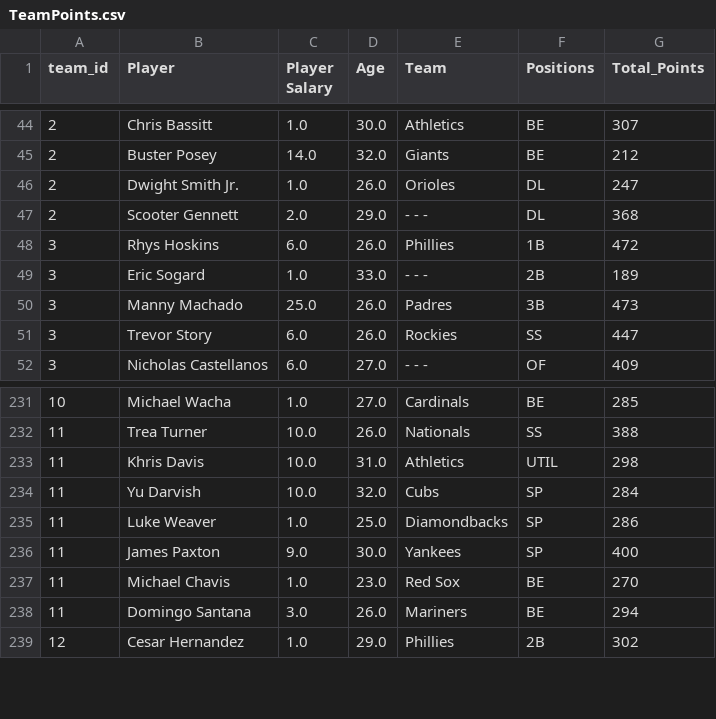
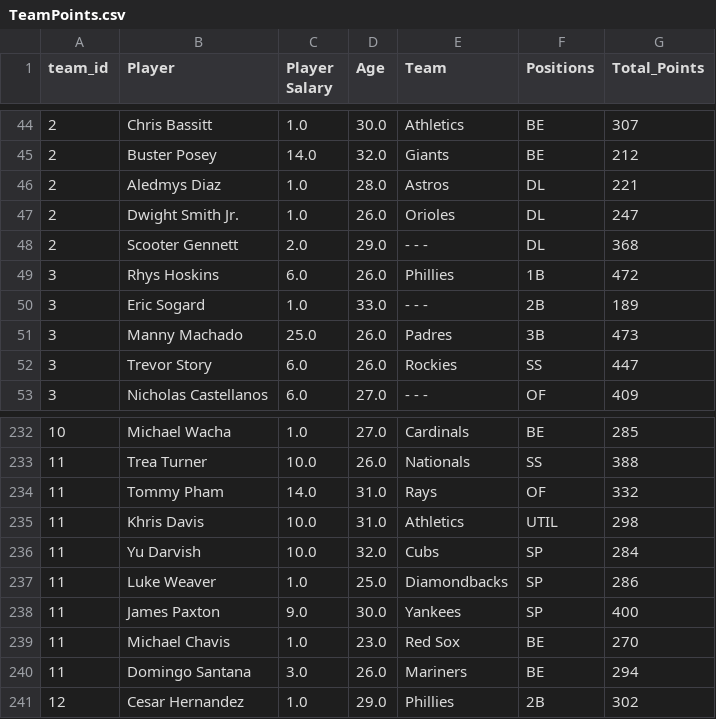
Before and after one commit to ttaylor14/PNation, a CSV file: data/TeamAnalysis/TeamPoints.csv, drawn as a sheet; only a part is shown, gaps mark what is left out; the diff names each change by its address in the sheet, - before the commit and + after, or states it on an @@ line.

```diff
--- a/data/TeamAnalysis/TeamPoints.csv
+++ b/data/TeamAnalysis/TeamPoints.csv
+row 46: 2 | Aledmys Diaz | 1.0 | 28.0 | Astros | DL | 221
+row 234: 11 | Tommy Pham | 14.0 | 31.0 | Rays | OF | 332
```
Also changed, not shown: data/TeamAnalysis/ProjectionRankings.csv, 1 other file.
